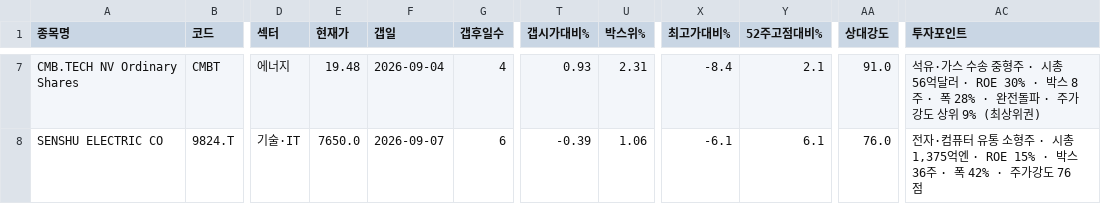
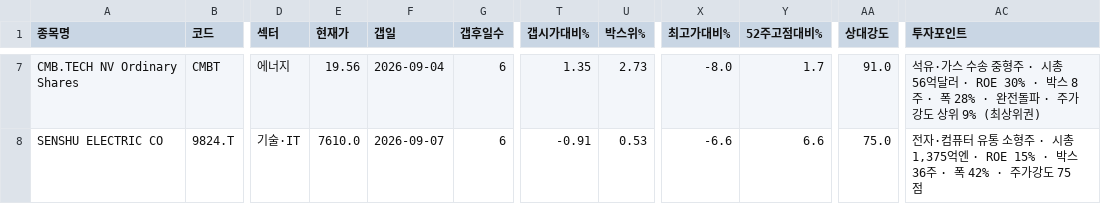
Before and after one commit to chkchp0702-spec/Gap, a CSV file: results/list0_gap_fresh.csv, drawn as a sheet; only a part is shown, gaps mark what is left out; the diff covers the shown part only; the diff names each change by its address in the sheet, - before the commit and + after, or states it on an @@ line.

```diff
--- a/results/list0_gap_fresh.csv
+++ b/results/list0_gap_fresh.csv
-E7 (현재가): 19.48
+E7 (현재가): 19.56
-G7 (갭후일수): 4
+G7 (갭후일수): 6
-T7 (갭시가대비%): 0.93
+T7 (갭시가대비%): 1.35
-U7 (박스위%): 2.31
+U7 (박스위%): 2.73
-X7 (최고가대비%): -8.4
+X7 (최고가대비%): -8.0
-Y7 (52주고점대비%): 2.1
+Y7 (52주고점대비%): 1.7
-E8 (현재가): 7650.0
+E8 (현재가): 7610.0
-T8 (갭시가대비%): -0.39
+T8 (갭시가대비%): -0.91
-U8 (박스위%): 1.06
+U8 (박스위%): 0.53
-X8 (최고가대비%): -6.1
+X8 (최고가대비%): -6.6
-Y8 (52주고점대비%): 6.1
+Y8 (52주고점대비%): 6.6
-AA8 (상대강도): 76.0
+AA8 (상대강도): 75.0
-AC8 (투자포인트): …가강도 76점
+AC8 (투자포인트): …가강도 75점
```
Also changed, not shown: 1 added row, 1 removed row and 27 edited cells elsewhere in this file, results/list2_canslim_gap.csv, 8 other files.
